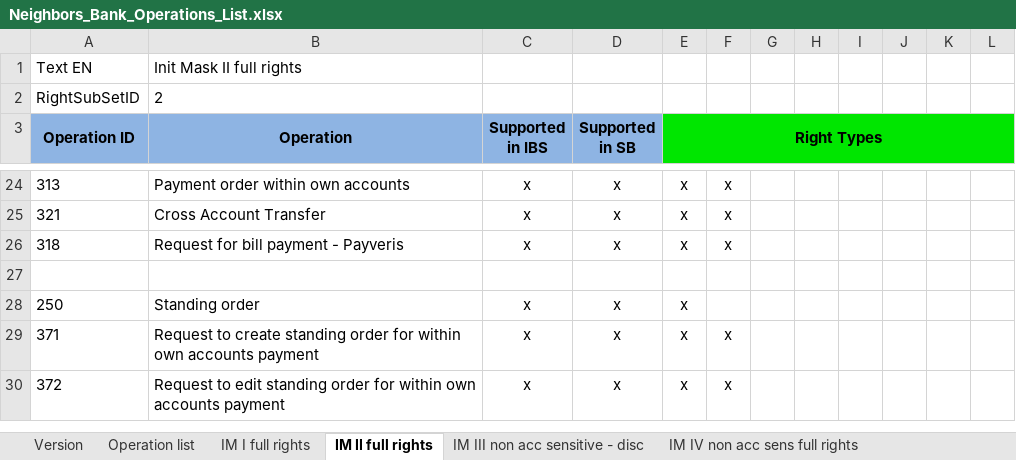
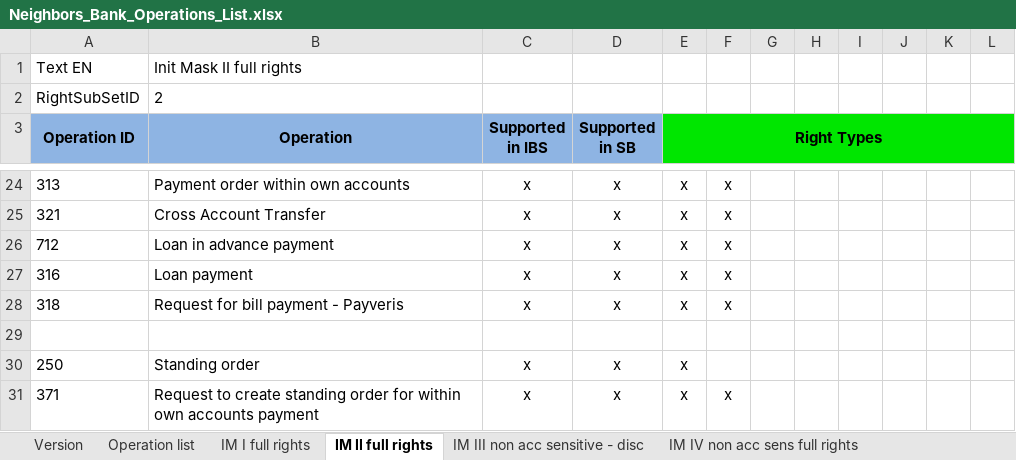
Before and after one commit to nymbusinc/nymbusolbapp, an Excel workbook: banks/neighbors/catalog/Neighbors_Bank_Operations_List.xlsx, sheet IM II full rights, drawn as a sheet; only a part is shown, gaps mark what is left out; the shorter side is filled out with more unchanged rows; values as stored, in another font and other column widths than the file's, no borders; the diff names each change by its address in the sheet, - before the commit and + after, or states it on an @@ line.

```diff
--- a/banks/neighbors/catalog/Neighbors_Bank_Operations_List.xlsx (sheet IM II full rights)
+++ b/banks/neighbors/catalog/Neighbors_Bank_Operations_List.xlsx (sheet IM II full rights)
+row 26: 712 | Loan in advance payment | x | x | x | x
+row 27: 316 | Loan payment | x | x | x | x
```
Also changed, not shown: sheet IM I full rights, sheet IM VII full rights passive, banks/neighbors/catalog/Neighbors_Bank_Catalog.xlsx.
